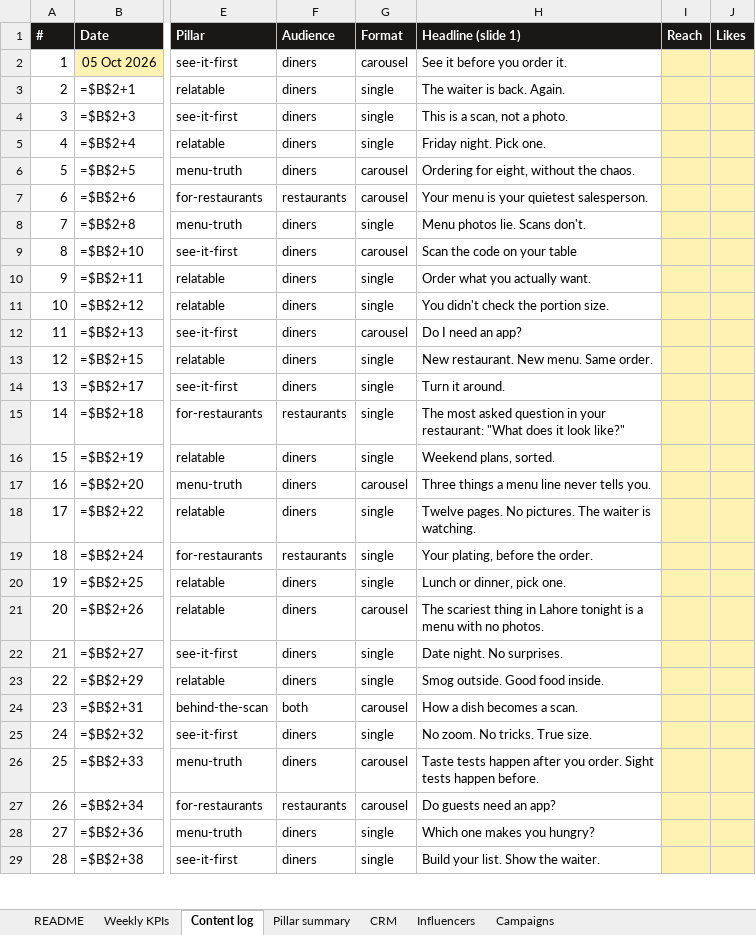
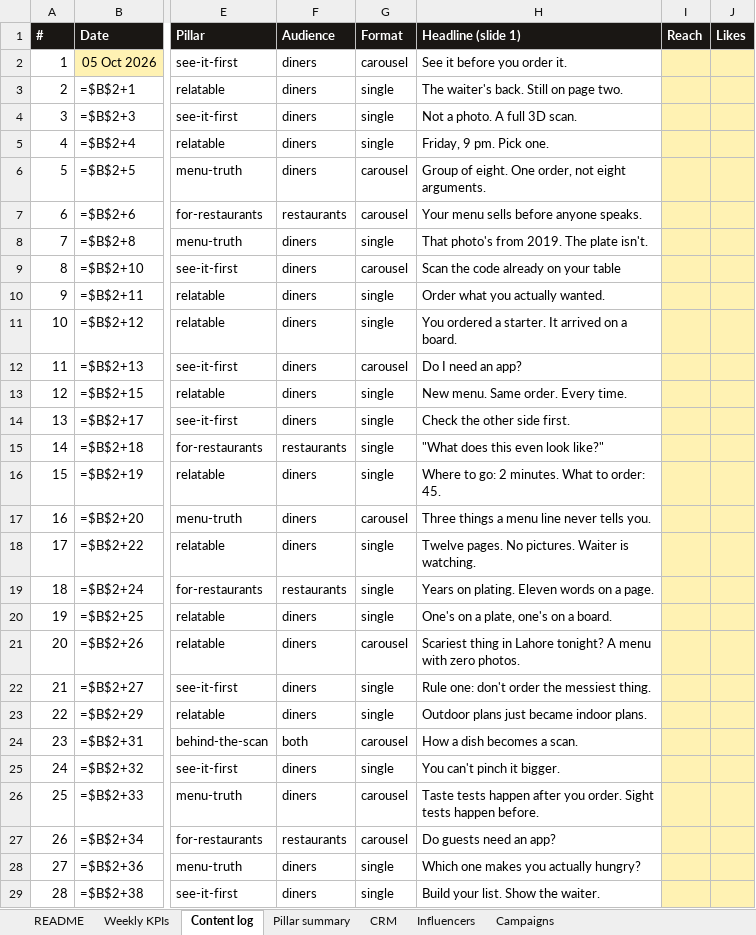
Before and after one commit to gamenailer0-oss/menva-mvp, an Excel workbook: social/marketing/menva-marketing-tracker.xlsx, sheet Content log, drawn as a sheet; only a part is shown, gaps mark what is left out; values as stored, in another font and other column widths than the file's, no borders; formulas without a stored value are shown as written; the diff covers the shown part only; the diff names each change by its address in the sheet, - before the commit and + after, or states it on an @@ line.

```diff
--- a/social/marketing/menva-marketing-tracker.xlsx (sheet Content log)
+++ b/social/marketing/menva-marketing-tracker.xlsx (sheet Content log)
-H3 (Headline (slide 1)): The waiter is back. Again.
+H3 (Headline (slide 1)): The waiter's back. Still on page two.
-H4 (Headline (slide 1)): This is a scan, not a photo.
+H4 (Headline (slide 1)): Not a photo. A full 3D scan.
-H5 (Headline (slide 1)): Friday night. Pick one.
+H5 (Headline (slide 1)): Friday, 9 pm. Pick one.
-H6 (Headline (slide 1)): Ordering for eight, without the chaos.
+H6 (Headline (slide 1)): Group of eight. One order, not eight arguments.
-H7 (Headline (slide 1)): Your menu is your quietest salesperson.
+H7 (Headline (slide 1)): Your menu sells before anyone speaks.
-H8 (Headline (slide 1)): Menu photos lie. Scans don't.
+H8 (Headline (slide 1)): That photo's from 2019. The plate isn't.
-H9 (Headline (slide 1)): Scan the code on your table
+H9 (Headline (slide 1)): Scan the code already on your table
-H10 (Headline (slide 1)): Order what you actually want.
+H10 (Headline (slide 1)): Order what you actually wanted.
-H11 (Headline (slide 1)): You didn't check the portion size.
+H11 (Headline (slide 1)): You ordered a starter. It arrived on a board.
-H13 (Headline (slide 1)): New restaurant. New menu. Same order.
+H13 (Headline (slide 1)): New menu. Same order. Every time.
-H14 (Headline (slide 1)): Turn it around.
+H14 (Headline (slide 1)): Check the other side first.
-H15 (Headline (slide 1)): The most asked question in your restaurant: "What does it look like?"
+H15 (Headline (slide 1)): "What does this even look like?"
-H16 (Headline (slide 1)): Weekend plans, sorted.
+H16 (Headline (slide 1)): Where to go: 2 minutes. What to order: 45.
-H18 (Headline (slide 1)): …No pictures. The waiter is watching.
+H18 (Headline (slide 1)): …No pictures. Waiter is watching.
-H19 (Headline (slide 1)): Your plating, before the order.
+H19 (Headline (slide 1)): Years on plating. Eleven words on a page.
-H20 (Headline (slide 1)): Lunch or dinner, pick one.
+H20 (Headline (slide 1)): One's on a plate, one's on a board.
-H21 (Headline (slide 1)): The scariest thing in Lahore tonight is a menu with no photos.
+H21 (Headline (slide 1)): Scariest thing in Lahore tonight? A menu with zero photos.
-H22 (Headline (slide 1)): Date night. No surprises.
+H22 (Headline (slide 1)): Rule one: don't order the messiest thing.
-H23 (Headline (slide 1)): Smog outside. Good food inside.
+H23 (Headline (slide 1)): Outdoor plans just became indoor plans.
-H25 (Headline (slide 1)): No zoom. No tricks. True size.
+H25 (Headline (slide 1)): You can't pinch it bigger.
-H28 (Headline (slide 1)): Which one makes you hungry?
+H28 (Headline (slide 1)): Which one makes you actually hungry?
```
Also changed, not shown: 13 edited cells elsewhere in this sheet.
